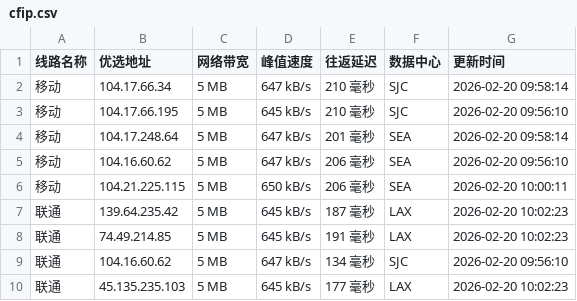
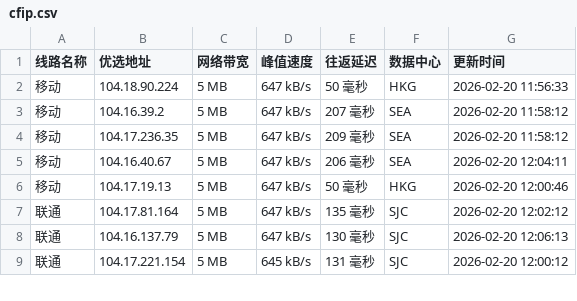
Before and after one commit to yuanxiawan/cfipv4db, a CSV file: cfip.csv, drawn as a sheet; only a part is shown; the diff covers the shown part only.

```diff
--- a/cfip.csv
+++ b/cfip.csv
@@ -1,10 +1,9 @@
 线路名称,优选地址,网络带宽,峰值速度,往返延迟,数据中心,更新时间
-移动,104.17.66.34,5 MB,647 kB/s,210 毫秒,SJC,2026-02-20 09:58:14
-移动,104.17.66.195,5 MB,645 kB/s,210 毫秒,SJC,2026-02-20 09:56:10
-移动,104.17.248.64,5 MB,647 kB/s,201 毫秒,SEA,2026-02-20 09:58:14
-移动,104.16.60.62,5 MB,647 kB/s,206 毫秒,SEA,2026-02-20 09:56:10
-移动,104.21.225.115,5 MB,650 kB/s,206 毫秒,SEA,2026-02-20 10:00:11
-联通,139.64.235.42,5 MB,645 kB/s,187 毫秒,LAX,2026-02-20 10:02:23
-联通,74.49.214.85,5 MB,645 kB/s,191 毫秒,LAX,2026-02-20 10:02:23
-联通,104.16.60.62,5 MB,647 kB/s,134 毫秒,SJC,2026-02-20 09:56:10
-联通,45.135.235.103,5 MB,645 kB/s,177 毫秒,LAX,2026-02-20 10:02:23
+移动,104.18.90.224,5 MB,647 kB/s,50 毫秒,HKG,2026-02-20 11:56:33
+移动,104.16.39.2,5 MB,647 kB/s,207 毫秒,SEA,2026-02-20 11:58:12
+移动,104.17.236.35,5 MB,647 kB/s,209 毫秒,SEA,2026-02-20 11:58:12
+移动,104.16.40.67,5 MB,647 kB/s,206 毫秒,SEA,2026-02-20 12:04:11
+移动,104.17.19.13,5 MB,647 kB/s,50 毫秒,HKG,2026-02-20 12:00:46
+联通,104.17.81.164,5 MB,647 kB/s,135 毫秒,SJC,2026-02-20 12:02:12
+联通,104.16.137.79,5 MB,647 kB/s,130 毫秒,SJC,2026-02-20 12:06:13
+联通,104.17.221.154,5 MB,645 kB/s,131 毫秒,SJC,2026-02-20 12:00:12
```
Also changed, not shown: 23 edited cells elsewhere in this file, 1 other file.
